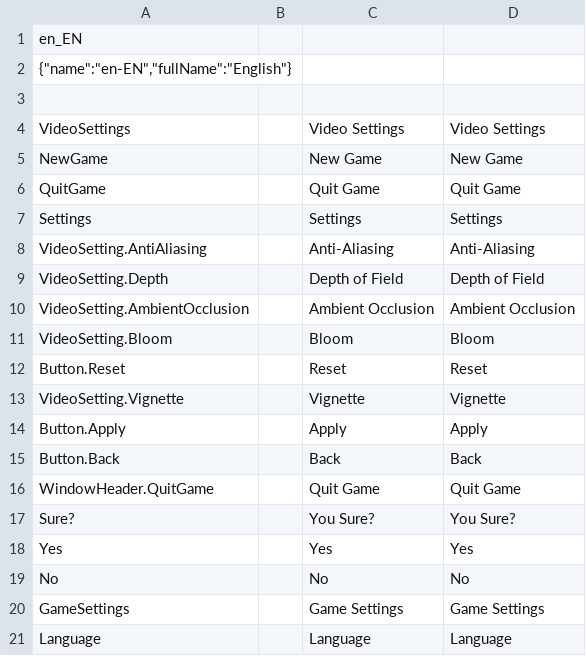
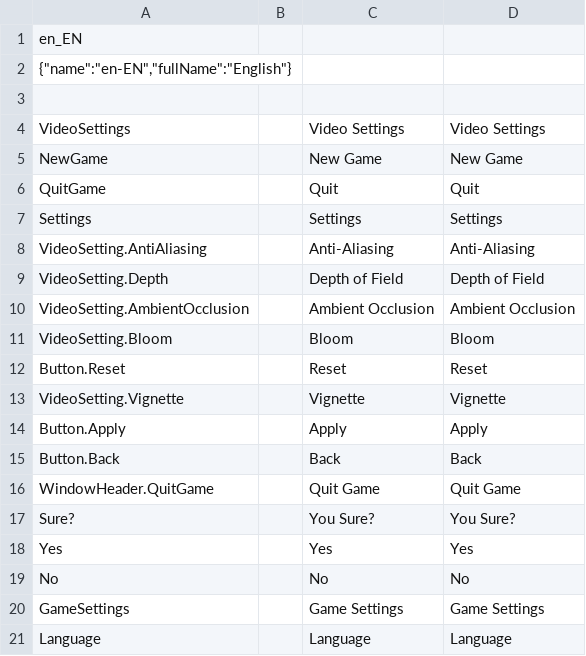
Before and after one commit to BurovAlexProgrammer/Common, a CSV file: Assets/_Project/Data/Locales/en-EN.csv, drawn as a sheet.

```diff
--- a/Assets/_Project/Data/Locales/en-EN.csv
+++ b/Assets/_Project/Data/Locales/en-EN.csv
@@ -5,3 +5,3 @@ VideoSettings;;Video Settings;Video Settings;
 NewGame;;New Game;New Game;
-QuitGame;;Quit Game;Quit Game;
+QuitGame;;Quit;Quit;
 Settings;;Settings;Settings;
```
Also changed, not shown: Assets/_Project/Data/Locales/ru-RU.csv, 12 other files.
